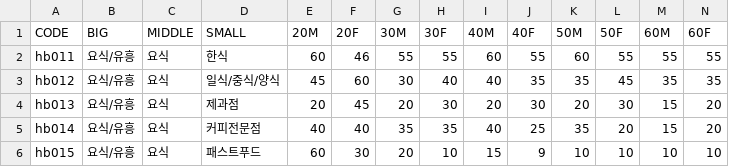
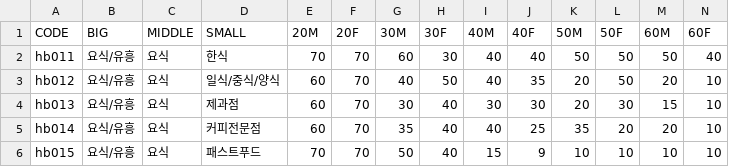
Before and after one commit to shimminjeong/HANA-SafetyOne, a CSV file: python/generateData/trancategoryupdate1.csv, drawn as a sheet; only a part is shown; the diff covers the shown part only.

```diff
--- a/python/generateData/trancategoryupdate1.csv
+++ b/python/generateData/trancategoryupdate1.csv
@@ -1,6 +1,6 @@
 CODE,BIG,MIDDLE,SMALL,20M,20F,30M,30F,40M,40F,50M,50F,60M,60F
-hb011,요식/유흥,요식,한식,60,46,55,55,60,55,60,55,55,55
-hb012,요식/유흥,요식,일식/중식/양식,45,60,30,40,40,35,35,45,35,35
-hb013,요식/유흥,요식,제과점,20,45,20,30,20,30,20,30,15,20
-hb014,요식/유흥,요식,커피전문점,40,40,35,35,40,25,35,20,15,20
-hb015,요식/유흥,요식,패스트푸드,60,30,20,10,15,9,10,10,10,10
+hb011,요식/유흥,요식,한식,70,70,60,30,40,40,50,50,50,40
+hb012,요식/유흥,요식,일식/중식/양식,60,70,40,50,40,35,20,50,20,10
+hb013,요식/유흥,요식,제과점,60,70,30,40,30,30,20,30,15,10
+hb014,요식/유흥,요식,커피전문점,60,70,35,40,40,25,35,20,20,10
+hb015,요식/유흥,요식,패스트푸드,70,70,50,40,15,9,10,10,10,10
```
Also changed, not shown: 140 edited cells elsewhere in this file, python/generateData/fdsdata.csv, 32 other files.
